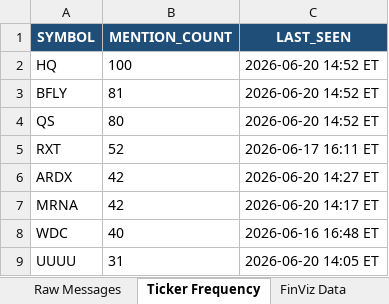
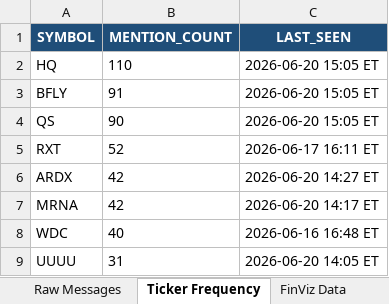
Before and after one commit to 7scgb4t8vc-cpu/stocktwits-collector, an Excel workbook: data/stocktwits_data.xlsx, sheet Ticker Frequency, drawn as a sheet; only a part is shown; values as stored, in another font and other column widths than the file's, no borders; the diff names each change by its address in the sheet, - before the commit and + after, or states it on an @@ line.

```diff
--- a/data/stocktwits_data.xlsx (sheet Ticker Frequency)
+++ b/data/stocktwits_data.xlsx (sheet Ticker Frequency)
-B2 (MENTION_COUNT): 100
+B2 (MENTION_COUNT): 110
-C2:C4 (LAST_SEEN): 2026-06-20 14:52 ET
+C2:C4 (LAST_SEEN): 2026-06-20 15:05 ET
-B3 (MENTION_COUNT): 81
+B3 (MENTION_COUNT): 91
-B4 (MENTION_COUNT): 80
+B4 (MENTION_COUNT): 90
```
Also changed, not shown: sheet Raw Messages, sheet FinViz Data, other sheet tabs, 5 other files.
